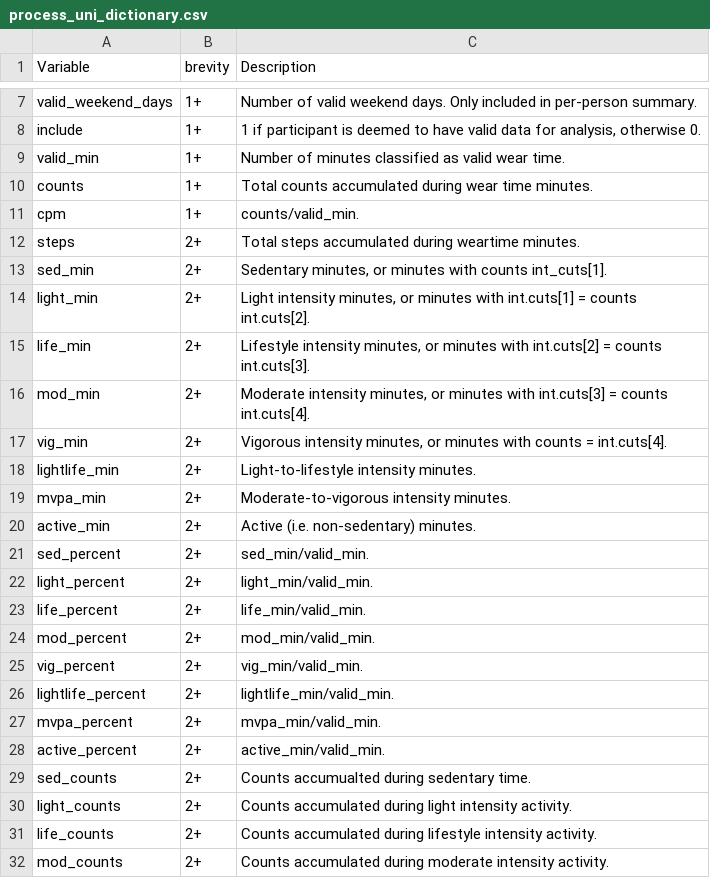
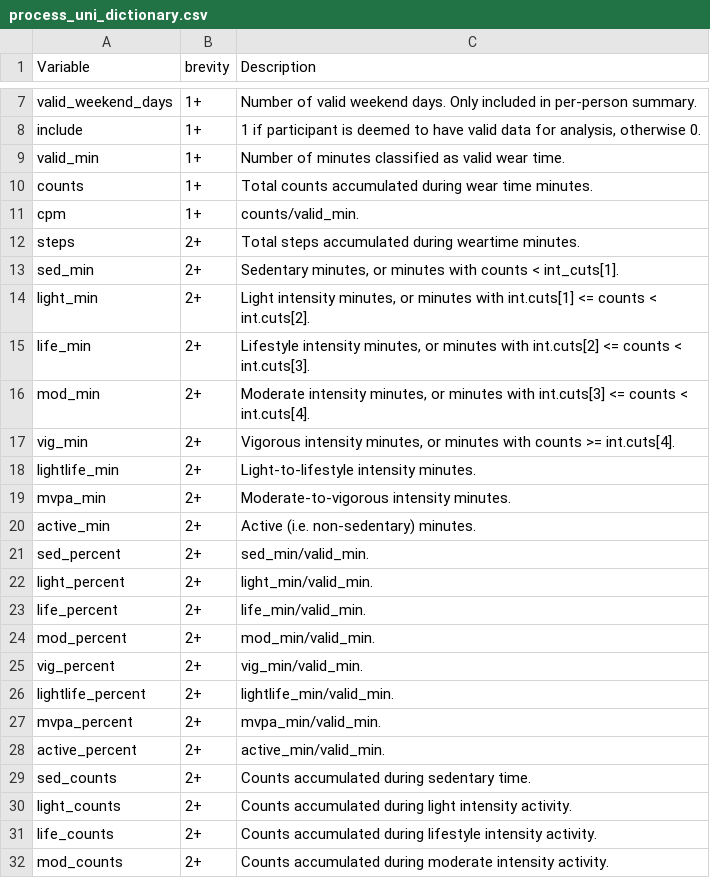
Before and after one commit to vandomed/accelerometry, a CSV file: process_uni_dictionary.csv, drawn as a sheet; only a part is shown, gaps mark what is left out.

```diff
--- a/process_uni_dictionary.csv
+++ b/process_uni_dictionary.csv
@@ -12,7 +12,7 @@ cpm,1+,counts/valid_min.
 steps,2+,Total steps accumulated during weartime minutes.
-sed_min,2+,"Sedentary minutes, or minutes with counts  int_cuts[1]. "
-light_min,2+,"Light intensity minutes, or minutes with int.cuts[1] = counts  int.cuts[2]."
-life_min,2+,"Lifestyle intensity minutes, or minutes with int.cuts[2] = counts  int.cuts[3]."
-mod_min,2+,"Moderate intensity minutes, or minutes with int.cuts[3] = counts  int.cuts[4]."
-vig_min,2+,"Vigorous intensity minutes, or minutes with counts = int.cuts[4]."
+sed_min,2+,"Sedentary minutes, or minutes with counts < int_cuts[1]. "
+light_min,2+,"Light intensity minutes, or minutes with int.cuts[1] <= counts <  int.cuts[2]."
+life_min,2+,"Lifestyle intensity minutes, or minutes with int.cuts[2] <= counts < int.cuts[3]."
+mod_min,2+,"Moderate intensity minutes, or minutes with int.cuts[3] <= counts < int.cuts[4]."
+vig_min,2+,"Vigorous intensity minutes, or minutes with counts >= int.cuts[4]."
 lightlife_min,2+,Light-to-lifestyle intensity minutes.
@@ -28,3 +28,3 @@ mvpa_percent,2+,mvpa_min/valid_min.
 active_percent,2+,active_min/valid_min.
-sed_counts,2+,Counts accumualted during sedentary time.
+sed_counts,2+,Counts accumulated during sedentary time.
 light_counts,2+,Counts accumulated during light intensity activity.
```
Also changed, not shown: 1 other file.
